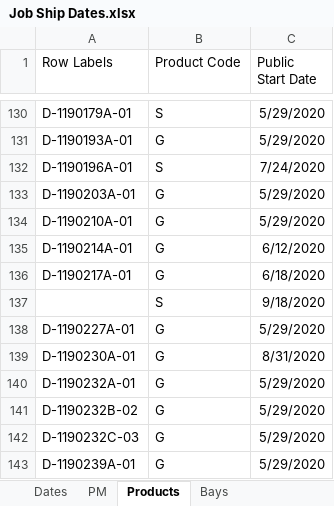
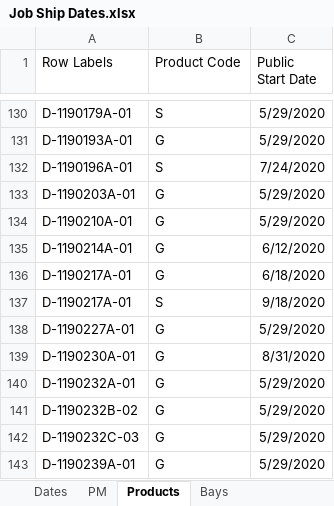
Before and after one commit to paddymills/hss_core, an Excel workbook: scripts/data/Job Ship Dates.xlsx, sheet Products, drawn as a sheet; only a part is shown, gaps mark what is left out; values as stored, in another font and other column widths than the file's, no borders; the diff covers the shown part only; the diff names each change by its address in the sheet, - before the commit and + after, or states it on an @@ line.

```diff
--- a/scripts/data/Job Ship Dates.xlsx (sheet Products)
+++ b/scripts/data/Job Ship Dates.xlsx (sheet Products)
-A137 (Row Labels): (empty)
+A137 (Row Labels): D-1190217A-01
```
Also changed, not shown: 27 edited cells elsewhere in this sheet, sheet Bays, sheet PM, 5 other files.
